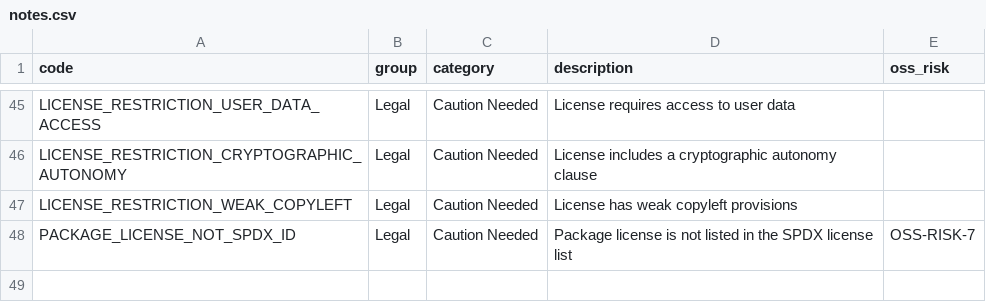
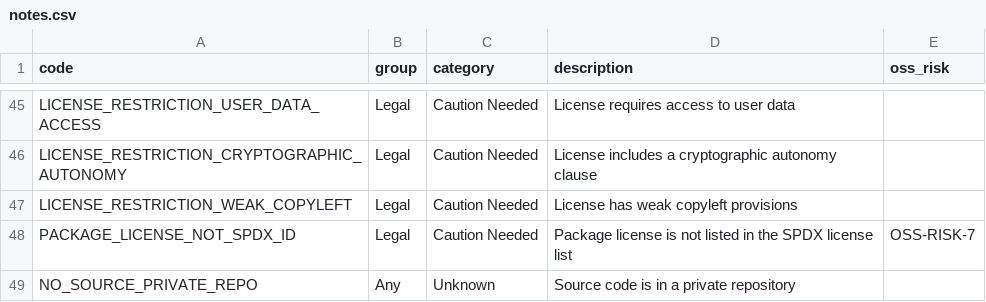
Before and after one commit to openteamsinc/opensourcescore.dev, a CSV file: score/notes/notes.csv, drawn as a sheet; only a part is shown, gaps mark what is left out; the diff names each change by its address in the sheet, - before the commit and + after, or states it on an @@ line.

Commit message:
private repo (#197)
* private repo

* bump version

```diff
--- a/score/notes/notes.csv
+++ b/score/notes/notes.csv
+row 49: NO_SOURCE_PRIVATE_REPO | Any | Unknown | Source code is in a private repository
```
Also changed, not shown: 4 other files.
